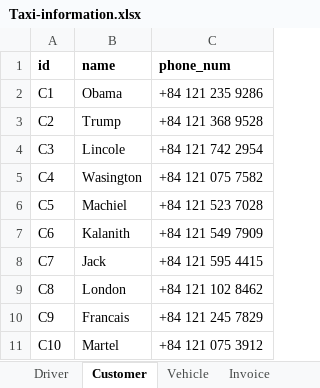
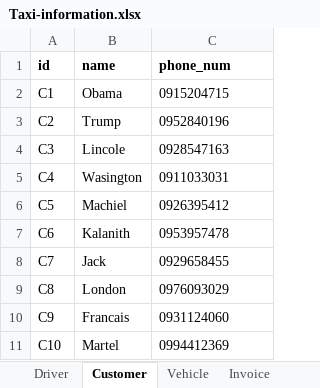
Before and after one commit to Incomprehensibilitative/Taxi-Information-Management-System, an Excel workbook: Code Part/Taxi-information.xlsx, sheet Customer, drawn as a sheet; values as stored, in another font and other column widths than the file's, no borders; the diff names each change by its address in the sheet, - before the commit and + after, or states it on an @@ line.

```diff
--- a/Code Part/Taxi-information.xlsx (sheet Customer)
+++ b/Code Part/Taxi-information.xlsx (sheet Customer)
-C2 (phone_num): +84 121 235 9286
+C2 (phone_num): 0915204715
-C3 (phone_num): +84 121 368 9528
+C3 (phone_num): 0952840196
-C4 (phone_num): +84 121 742 2954
+C4 (phone_num): 0928547163
-C5 (phone_num): +84 121 075 7582
+C5 (phone_num): 0911033031
-C6 (phone_num): +84 121 523 7028
+C6 (phone_num): 0926395412
-C7 (phone_num): +84 121 549 7909
+C7 (phone_num): 0953957478
-C8 (phone_num): +84 121 595 4415
+C8 (phone_num): 0929658455
-C9 (phone_num): +84 121 102 8462
+C9 (phone_num): 0976093029
-C10 (phone_num): +84 121 245 7829
+C10 (phone_num): 0931124060
-C11 (phone_num): +84 121 075 3912
+C11 (phone_num): 0994412369
```
Also changed, not shown: sheet Driver, other sheet tabs, formulas that keep their value, 7 other files.
